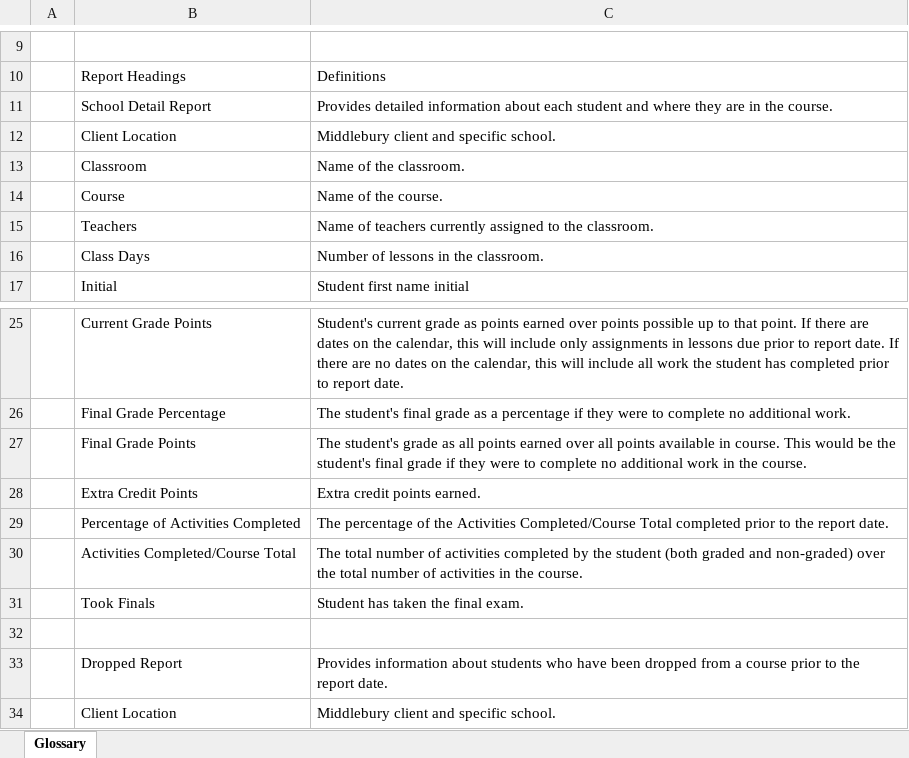
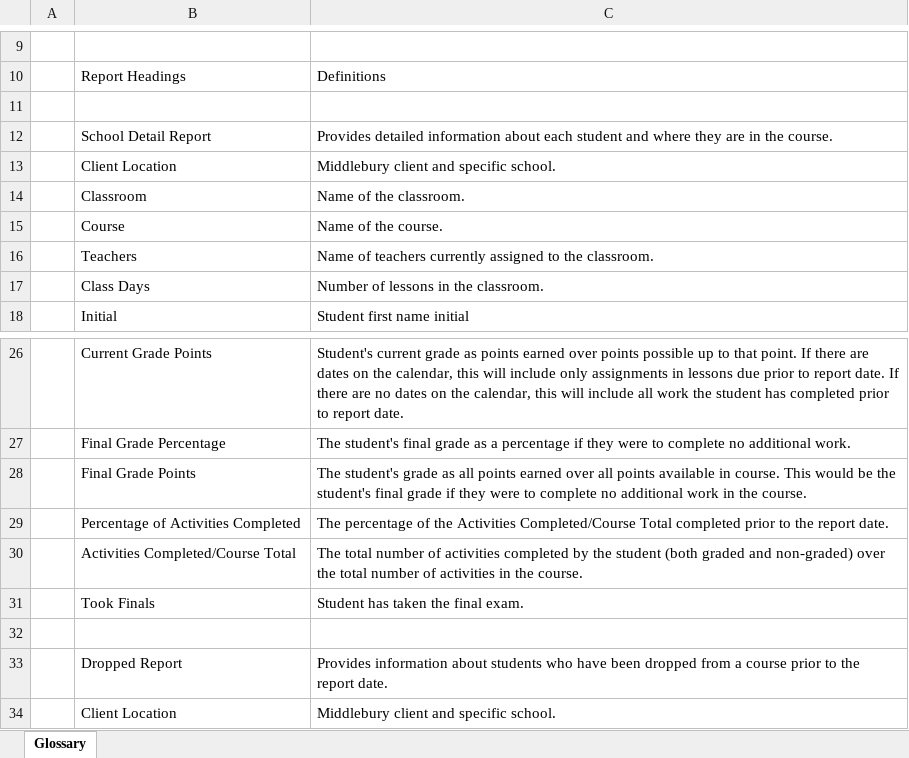
Before and after one commit to johnsmclay/simple-report-runner, an Excel workbook: www/assets/templates/excel/weekly_report_glossary_template.xlsx, sheet Glossary, drawn as a sheet; only a part is shown, gaps mark what is left out; values as stored, in another font and other column widths than the file's, no cell formats; charts and pictures not drawn; removed rows and columns are numbered as before the commit, all else as after; the diff names each change by its address in the sheet, - before the commit and + after, or states it on an @@ line.

```diff
--- a/www/assets/templates/excel/weekly_report_glossary_template.xlsx (sheet Glossary)
+++ b/www/assets/templates/excel/weekly_report_glossary_template.xlsx (sheet Glossary)
+row 11: (empty)
-row 28:  | Extra Credit Points | Extra credit points earned.
```
Also changed, not shown: cell formats, 5 other files.
